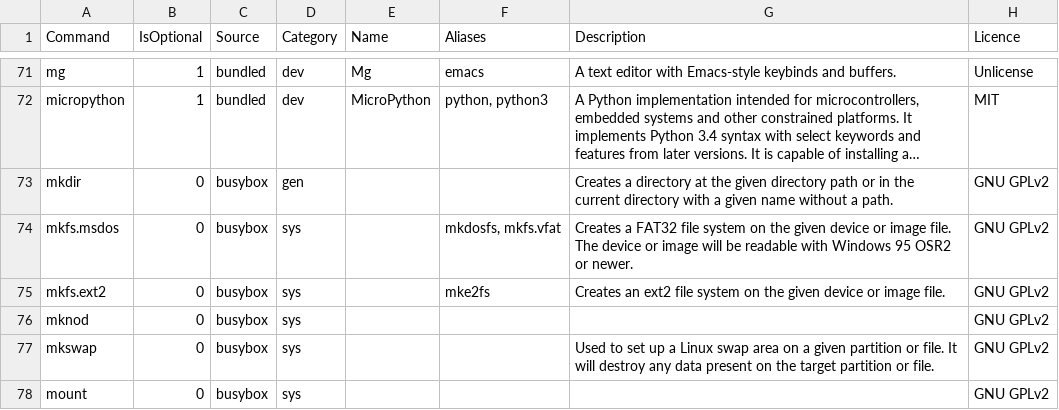
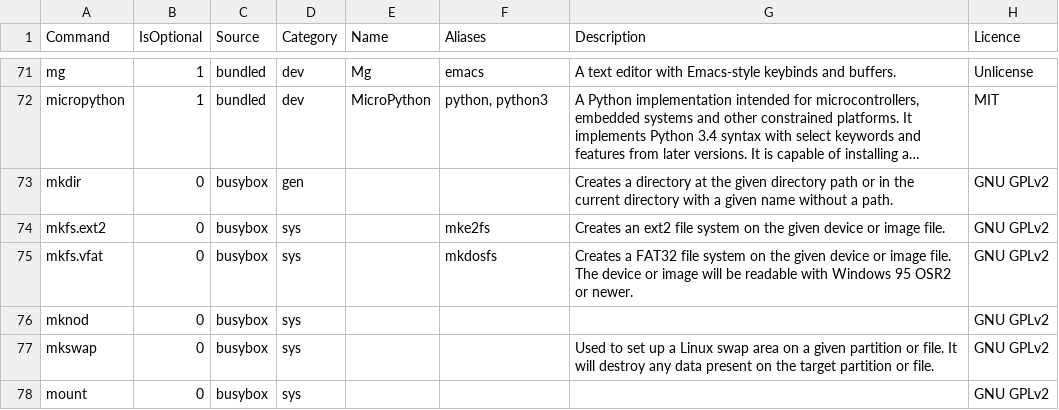
Before and after one commit to SharktasticA/shorkhelp, a CSV file: programs.csv, drawn as a sheet; only a part is shown, gaps mark what is left out; long unchanged cells end in …; removed rows and columns are numbered as before the commit, all else as after; the diff names each change by its address in the sheet, - before the commit and + after, or states it on an @@ line.

Commit message:
Update programs.csv

```diff
--- a/programs.csv
+++ b/programs.csv
-row 74: mkfs.msdos | 0 | busybox | sys |  | mkdosfs, mkfs.vfat | Creates a FAT32 file system on the given device or image file. The device or image will be readable with Windows 95 OSR2 or newer. | GNU GPLv2
+row 75: mkfs.vfat | 0 | busybox | sys |  | mkdosfs | Creates a FAT32 file system on the given device or image file. The device or image will be readable with Windows 95 OSR2 or newer. | GNU GPLv2
```
